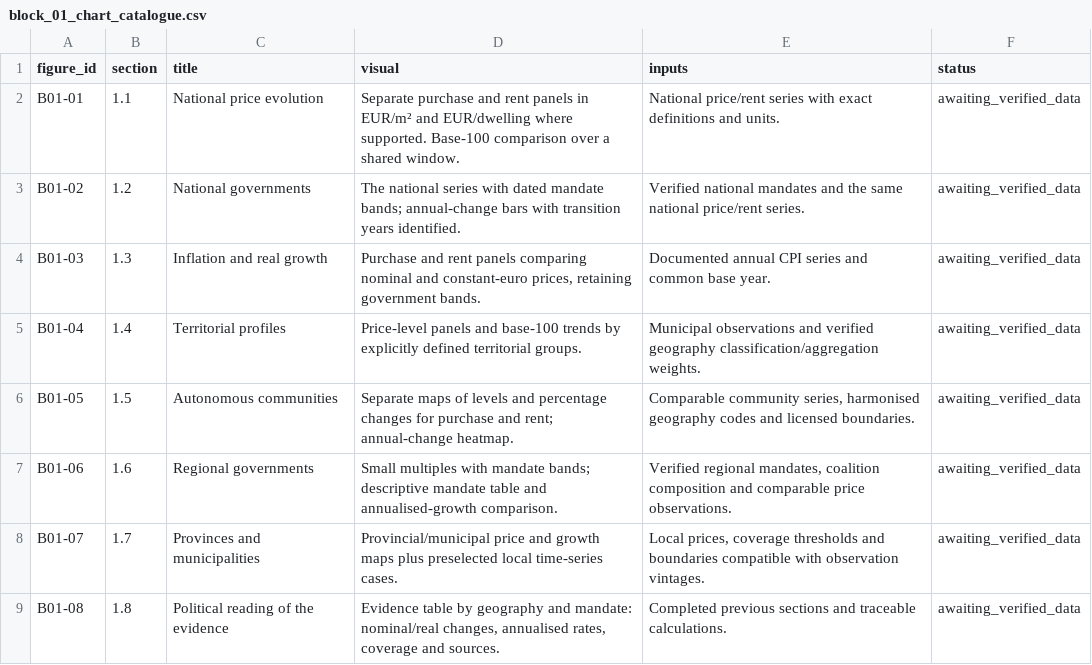
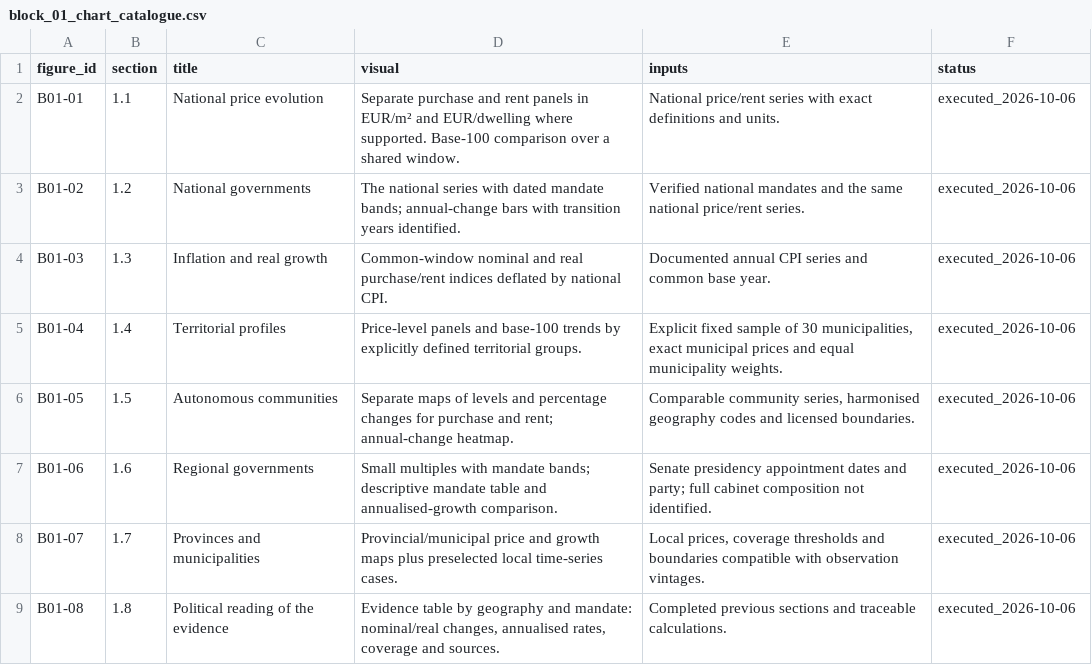
Before and after one commit to lidonmiguel/spain-housing-analysis, a CSV file: docs/block_01_chart_catalogue.csv, drawn as a sheet.

Commit message:
Add real housing price analysis with 16 charts and empirical results

```diff
--- a/docs/block_01_chart_catalogue.csv
+++ b/docs/block_01_chart_catalogue.csv
@@ -1,9 +1,9 @@
 figure_id,section,title,visual,inputs,status
-B01-01,1.1,National price evolution,Separate purchase and rent panels in EUR/m² and EUR/dwelling where supported. Base-100 comparison over a shared window.,National price/rent series with exact definitions and units.,awaiting_verified_data
-B01-02,1.2,National governments,The national series with dated mandate bands; annual-change bars with transition years identified.,Verified national mandates and the same national price/rent series.,awaiting_verified_data
-B01-03,1.3,Inflation and real growth,"Purchase and rent panels comparing nominal and constant-euro prices, retaining government bands.",Documented annual CPI series and common base year.,awaiting_verified_data
-B01-04,1.4,Territorial profiles,Price-level panels and base-100 trends by explicitly defined territorial groups.,Municipal observations and verified geography classification/aggregation weights.,awaiting_verified_data
-B01-05,1.5,Autonomous communities,Separate maps of levels and percentage changes for purchase and rent; annual-change heatmap.,"Comparable community series, harmonised geography codes and licensed boundaries.",awaiting_verified_data
-B01-06,1.6,Regional governments,Small multiples with mandate bands; descriptive mandate table and annualised-growth comparison.,"Verified regional mandates, coalition composition and comparable price observations.",awaiting_verified_data
-B01-07,1.7,Provinces and municipalities,Provincial/municipal price and growth maps plus preselected local time-series cases.,"Local prices, coverage thresholds and boundaries compatible with observation vintages.",awaiting_verified_data
-B01-08,1.8,Political reading of the evidence,"Evidence table by geography and mandate: nominal/real changes, annualised rates, coverage and sources.",Completed previous sections and traceable calculations.,awaiting_verified_data
+B01-01,1.1,National price evolution,Separate purchase and rent panels in EUR/m² and EUR/dwelling where supported. Base-100 comparison over a shared window.,National price/rent series with exact definitions and units.,executed_2026-10-06
+B01-02,1.2,National governments,The national series with dated mandate bands; annual-change bars with transition years identified.,Verified national mandates and the same national price/rent series.,executed_2026-10-06
+B01-03,1.3,Inflation and real growth,Common-window nominal and real purchase/rent indices deflated by national CPI.,Documented annual CPI series and common base year.,executed_2026-10-06
+B01-04,1.4,Territorial profiles,Price-level panels and base-100 trends by explicitly defined territorial groups.,"Explicit fixed sample of 30 municipalities, exact municipal prices and equal municipality weights.",executed_2026-10-06
+B01-05,1.5,Autonomous communities,Separate maps of levels and percentage changes for purchase and rent; annual-change heatmap.,"Comparable community series, harmonised geography codes and licensed boundaries.",executed_2026-10-06
+B01-06,1.6,Regional governments,Small multiples with mandate bands; descriptive mandate table and annualised-growth comparison.,Senate presidency appointment dates and party; full cabinet composition not identified.,executed_2026-10-06
+B01-07,1.7,Provinces and municipalities,Provincial/municipal price and growth maps plus preselected local time-series cases.,"Local prices, coverage thresholds and boundaries compatible with observation vintages.",executed_2026-10-06
+B01-08,1.8,Political reading of the evidence,"Evidence table by geography and mandate: nominal/real changes, annualised rates, coverage and sources.",Completed previous sections and traceable calculations.,executed_2026-10-06
```
Also changed, not shown: 57 other files.
